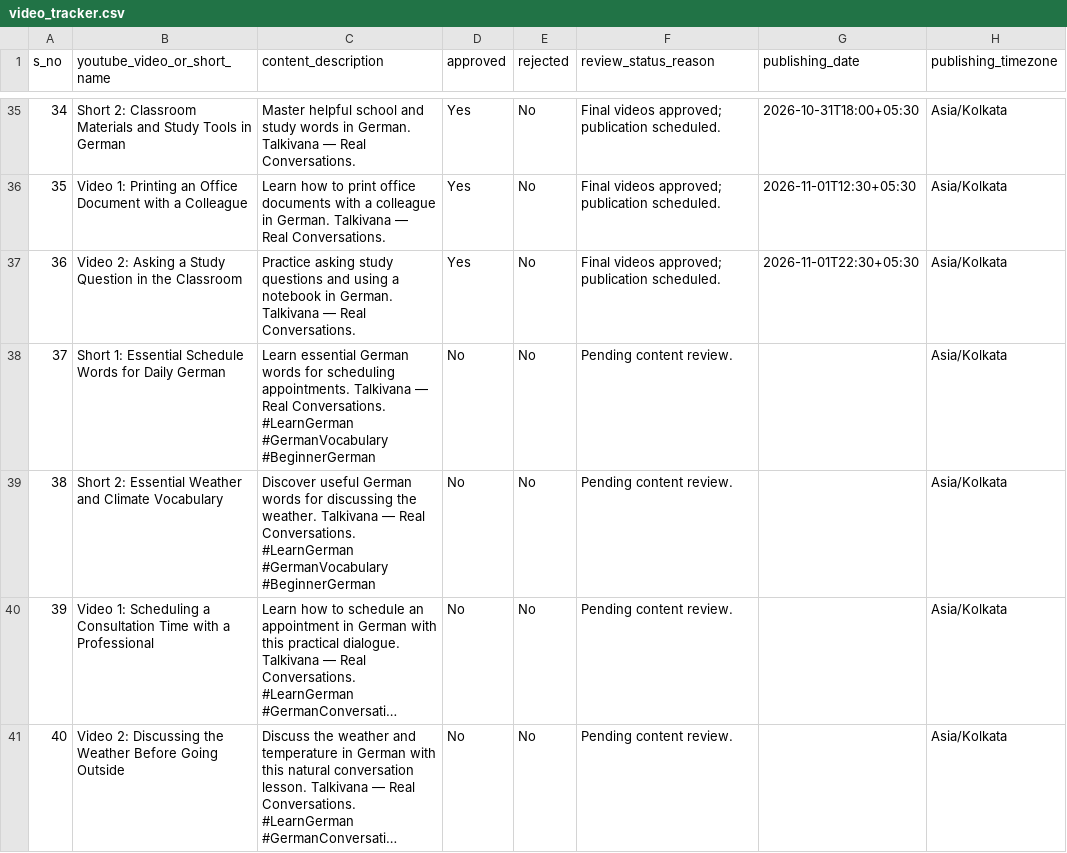
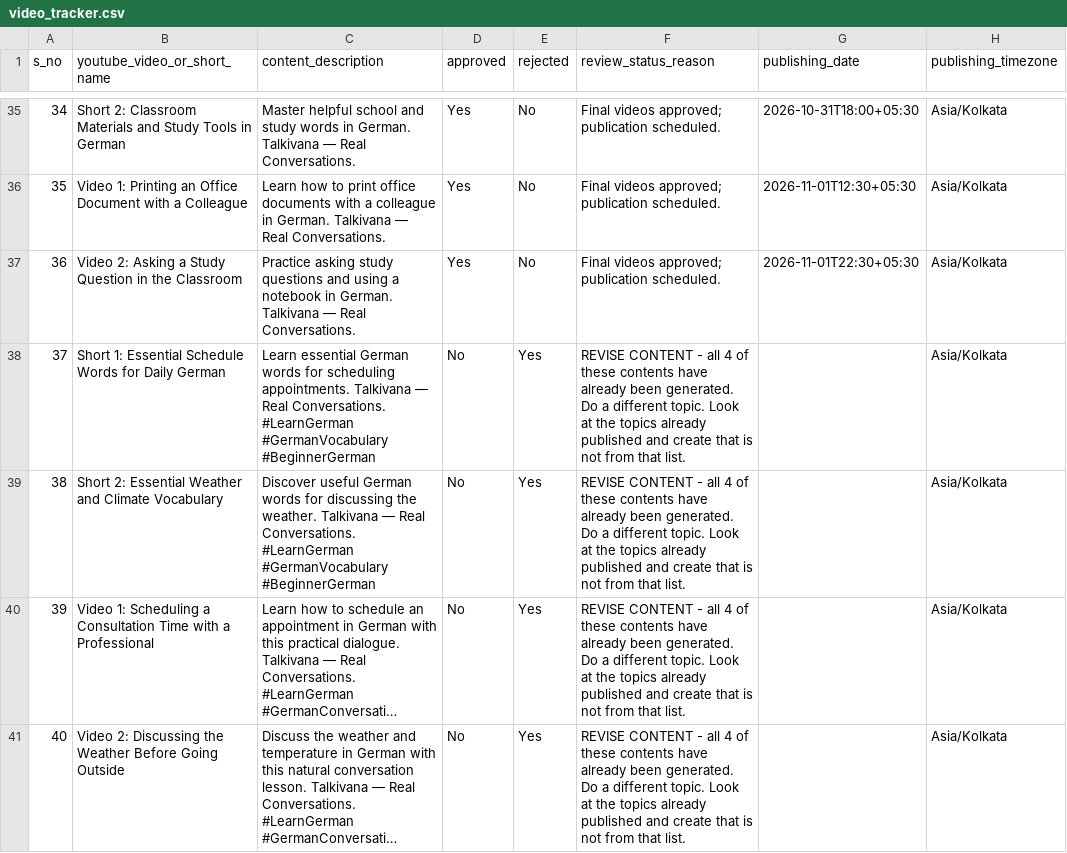
Before and after one commit to Indusvalley7/talkivana-automation, a CSV file: tracker/video_tracker.csv, drawn as a sheet; only a part is shown, gaps mark what is left out; long unchanged cells end in …; the diff covers the shown part only; the diff names each change by its address in the sheet, - before the commit and + after, or states it on an @@ line.

```diff
--- a/tracker/video_tracker.csv
+++ b/tracker/video_tracker.csv
-E38:E41 (rejected): No
+E38:E41 (rejected): Yes
-F38:F41 (review_status_reason): Pending content review.
+F38:F41 (review_status_reason): REVISE CONTENT - all 4 of these contents have already been generated. Do a different topic. Look at the topics already published and create that is not from that list.
```
Also changed, not shown: 4 added rows and 3 edited cells elsewhere in this file.
